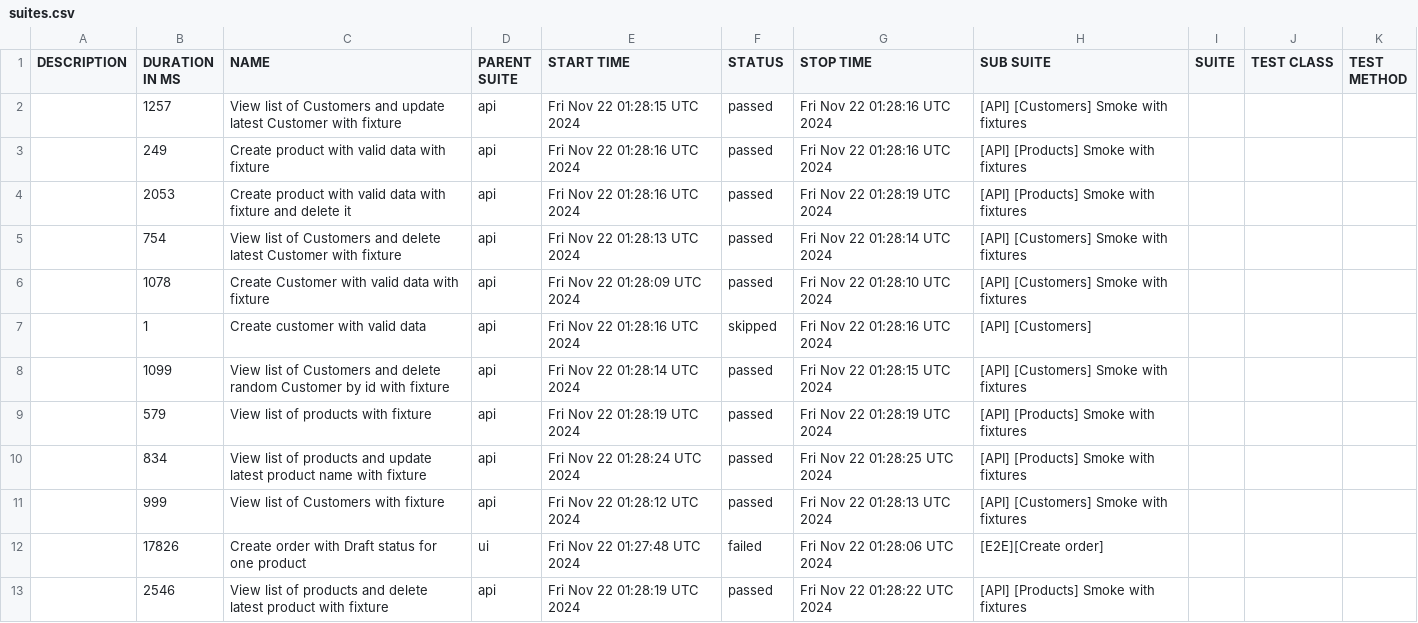
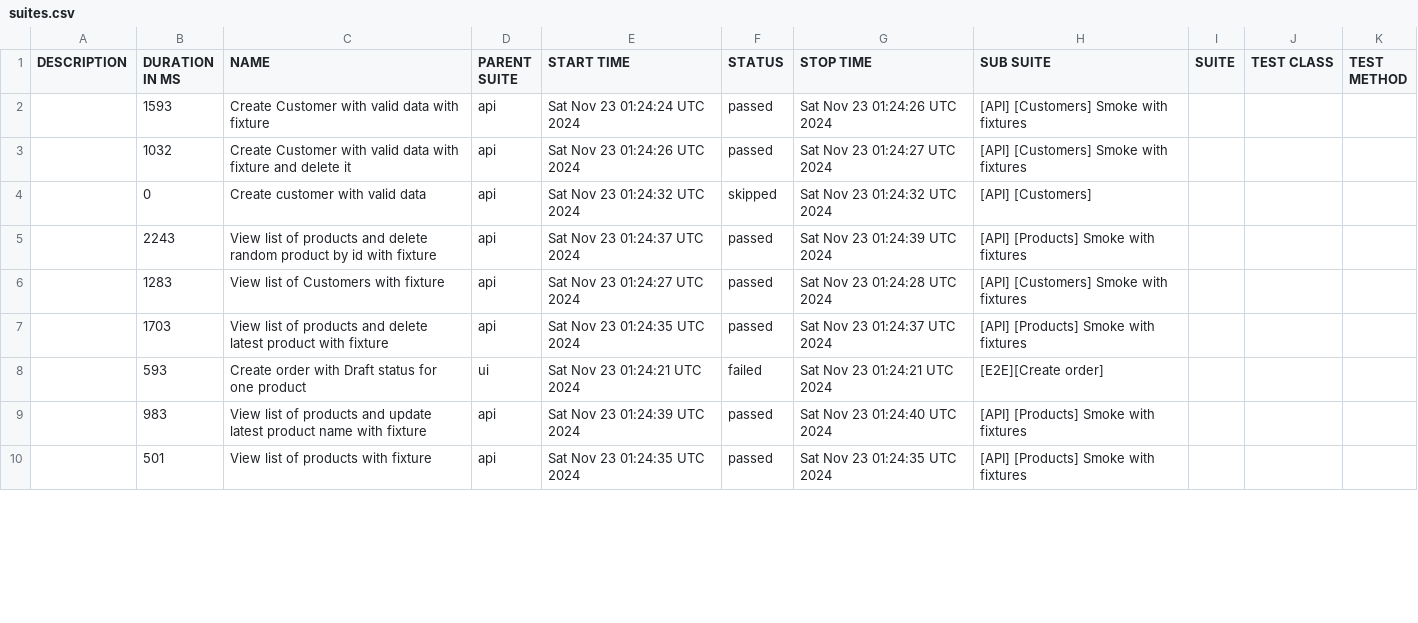
Before and after one commit to JackBlaaack/SalesPortalProject, a CSV file: allure-report/data/suites.csv, drawn as a sheet; only a part is shown; the diff covers the shown part only.

```diff
--- a/allure-report/data/suites.csv
+++ b/allure-report/data/suites.csv
@@ -1,13 +1,10 @@
 "DESCRIPTION","DURATION IN MS","NAME","PARENT SUITE","START TIME","STATUS","STOP TIME","SUB SUITE","SUITE","TEST CLASS","TEST METHOD"
-"","1257","View list of Customers and update latest Customer with fixture","api","Fri Nov 22 01:28:15 UTC 2024","passed","Fri Nov 22 01:28:16 UTC 2024","[API] [Customers] Smoke with fixtures","","",""
-"","249","Create product with valid data with fixture","api","Fri Nov 22 01:28:16 UTC 2024","passed","Fri Nov 22 01:28:16 UTC 2024","[API] [Products] Smoke with fixtures","","",""
-"","2053","Create product with valid data with fixture and delete it","api","Fri Nov 22 01:28:16 UTC 2024","passed","Fri Nov 22 01:28:19 UTC 2024","[API] [Products] Smoke with fixtures","","",""
-"","754","View list of Customers and delete latest Customer with fixture","api","Fri Nov 22 01:28:13 UTC 2024","passed","Fri Nov 22 01:28:14 UTC 2024","[API] [Customers] Smoke with fixtures","","",""
-"","1078","Create Customer with valid data with fixture","api","Fri Nov 22 01:28:09 UTC 2024","passed","Fri Nov 22 01:28:10 UTC 2024","[API] [Customers] Smoke with fixtures","","",""
-"","1","Create customer with valid data","api","Fri Nov 22 01:28:16 UTC 2024","skipped","Fri Nov 22 01:28:16 UTC 2024","[API] [Customers]","","",""
-"","1099","View list of Customers and delete random Customer by id with fixture","api","Fri Nov 22 01:28:14 UTC 2024","passed","Fri Nov 22 01:28:15 UTC 2024","[API] [Customers] Smoke with fixtures","","",""
-"","579","View list of products with fixture","api","Fri Nov 22 01:28:19 UTC 2024","passed","Fri Nov 22 01:28:19 UTC 2024","[API] [Products] Smoke with fixtures","","",""
-"","834","View list of products and update latest product name with fixture","api","Fri Nov 22 01:28:24 UTC 2024","passed","Fri Nov 22 01:28:25 UTC 2024","[API] [Products] Smoke with fixtures","","",""
-"","999","View list of Customers with fixture","api","Fri Nov 22 01:28:12 UTC 2024","passed","Fri Nov 22 01:28:13 UTC 2024","[API] [Customers] Smoke with fixtures","","",""
-"","17826","Create order with Draft status for one product","ui","Fri Nov 22 01:27:48 UTC 2024","failed","Fri Nov 22 01:28:06 UTC 2024","[E2E][Create order]","","",""
-"","2546","View list of products and delete latest product with fixture","api","Fri Nov 22 01:28:19 UTC 2024","passed","Fri Nov 22 01:28:22 UTC 2024","[API] [Products] Smoke with fixtures","","",""
+"","1593","Create Customer with valid data with fixture","api","Sat Nov 23 01:24:24 UTC 2024","passed","Sat Nov 23 01:24:26 UTC 2024","[API] [Customers] Smoke with fixtures","","",""
+"","1032","Create Customer with valid data with fixture and delete it","api","Sat Nov 23 01:24:26 UTC 2024","passed","Sat Nov 23 01:24:27 UTC 2024","[API] [Customers] Smoke with fixtures","","",""
+"","0","Create customer with valid data","api","Sat Nov 23 01:24:32 UTC 2024","skipped","Sat Nov 23 01:24:32 UTC 2024","[API] [Customers]","","",""
+"","2243","View list of products and delete random product by id with fixture","api","Sat Nov 23 01:24:37 UTC 2024","passed","Sat Nov 23 01:24:39 UTC 2024","[API] [Products] Smoke with fixtures","","",""
+"","1283","View list of Customers with fixture","api","Sat Nov 23 01:24:27 UTC 2024","passed","Sat Nov 23 01:24:28 UTC 2024","[API] [Customers] Smoke with fixtures","","",""
+"","1703","View list of products and delete latest product with fixture","api","Sat Nov 23 01:24:35 UTC 2024","passed","Sat Nov 23 01:24:37 UTC 2024","[API] [Products] Smoke with fixtures","","",""
+"","593","Create order with Draft status for one product","ui","Sat Nov 23 01:24:21 UTC 2024","failed","Sat Nov 23 01:24:21 UTC 2024","[E2E][Create order]","","",""
+"","983","View list of products and update latest product name with fixture","api","Sat Nov 23 01:24:39 UTC 2024","passed","Sat Nov 23 01:24:40 UTC 2024","[API] [Products] Smoke with fixtures","","",""
+"","501","View list of products with fixture","api","Sat Nov 23 01:24:35 UTC 2024","passed","Sat Nov 23 01:24:35 UTC 2024","[API] [Products] Smoke with fixtures","","",""
```
Also changed, not shown: 3 added rows and 8 edited cells elsewhere in this file, 54 other files.
